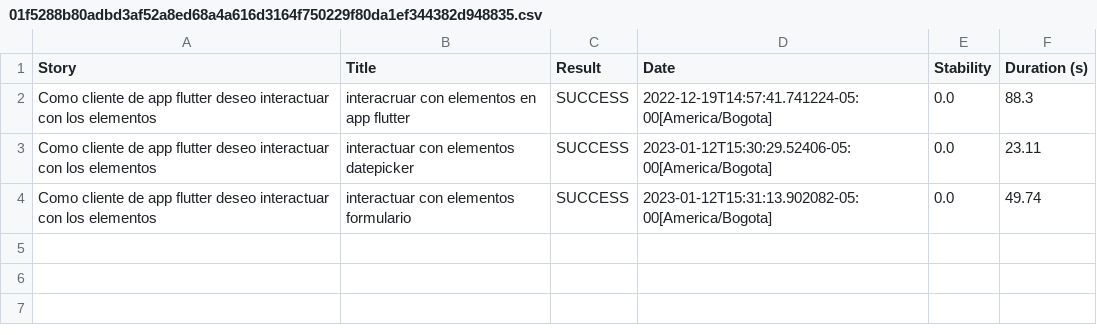
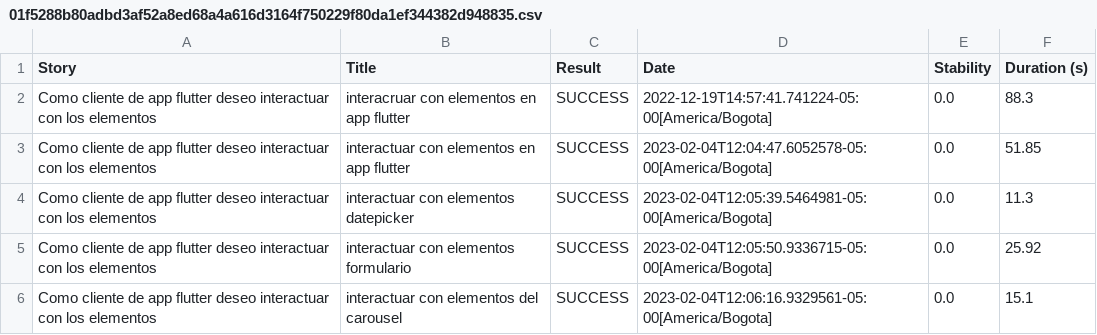
Before and after one commit to somospragma/qa-mobile-appium-screenplaybdd-interaccions-hybrid-apps, a CSV file: target/site/serenity/01f5288b80adbd3af52a8ed68a4a616d3164f750229f80da1ef344382d948835.csv, drawn as a sheet.

```diff
--- a/target/site/serenity/01f5288b80adbd3af52a8ed68a4a616d3164f750229f80da1ef344382d948835.csv
+++ b/target/site/serenity/01f5288b80adbd3af52a8ed68a4a616d3164f750229f80da1ef344382d948835.csv
@@ -2,3 +2,5 @@
 "Como cliente de app flutter deseo interactuar con los elementos","interacruar con elementos en app flutter","SUCCESS","2022-12-19T14:57:41.741224-05:00[America/Bogota]","0.0","88.3"
-"Como cliente de app flutter deseo interactuar con los elementos","interactuar con elementos datepicker","SUCCESS","2023-01-12T15:30:29.52406-05:00[America/Bogota]","0.0","23.11"
-"Como cliente de app flutter deseo interactuar con los elementos","interactuar con elementos formulario","SUCCESS","2023-01-12T15:31:13.902082-05:00[America/Bogota]","0.0","49.74"
+"Como cliente de app flutter deseo interactuar con los elementos","interactuar con elementos en app flutter","SUCCESS","2023-02-04T12:04:47.6052578-05:00[America/Bogota]","0.0","51.85"
+"Como cliente de app flutter deseo interactuar con los elementos","interactuar con elementos datepicker","SUCCESS","2023-02-04T12:05:39.5464981-05:00[America/Bogota]","0.0","11.3"
+"Como cliente de app flutter deseo interactuar con los elementos","interactuar con elementos formulario","SUCCESS","2023-02-04T12:05:50.9336715-05:00[America/Bogota]","0.0","25.92"
+"Como cliente de app flutter deseo interactuar con los elementos","interactuar con elementos del carousel","SUCCESS","2023-02-04T12:06:16.9329561-05:00[America/Bogota]","0.0","15.1"
```
Also changed, not shown: target/site/serenity/8a7999b80a66e6b549cd6da1f4051a4e01bec455fe679b82e58bd8765ef38eb9.csv, target/site/serenity/ad41ecb1d6c6c791577ec937bb285e98110276e25e960f7061e962ebee9a8f18.csv, 36 other files.
